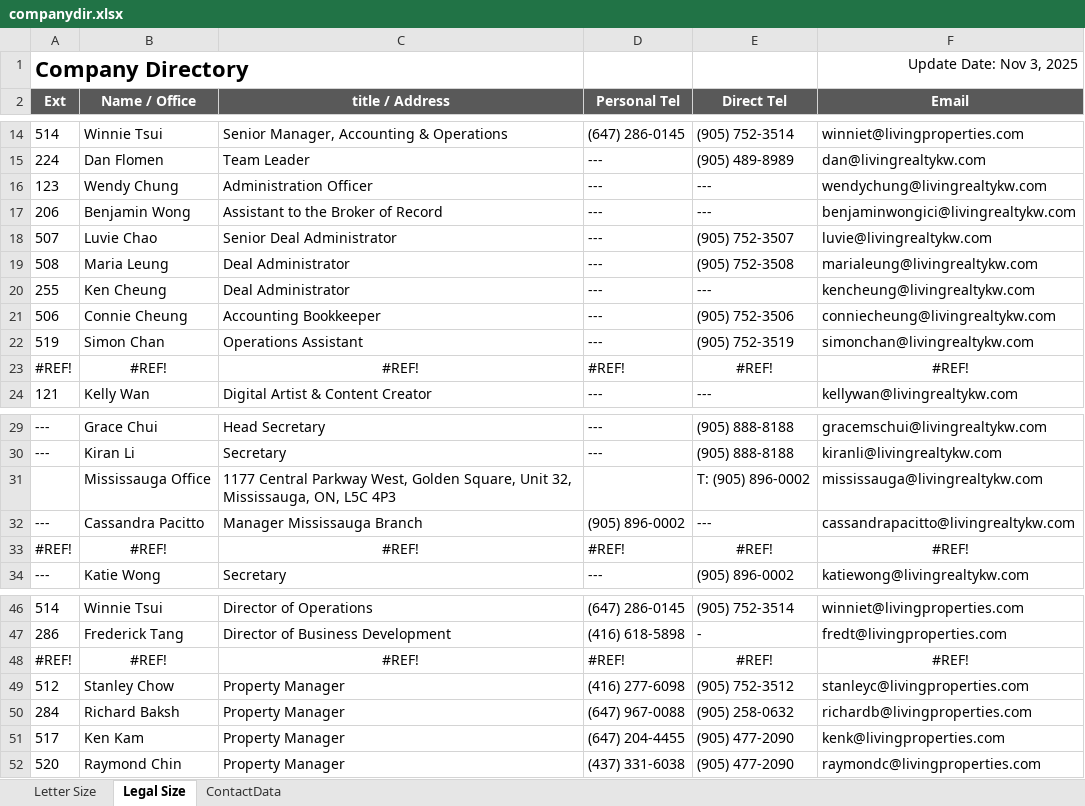
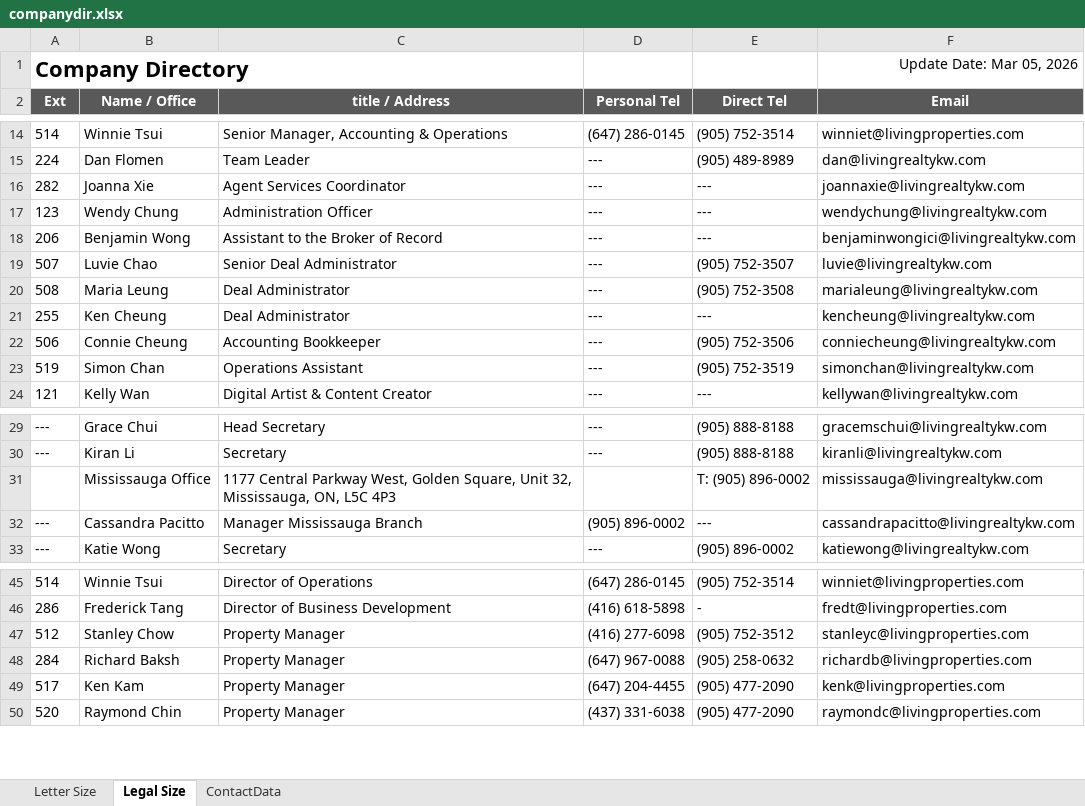
Before and after one commit to nelsonlauhy/kwlrportal, an Excel workbook: companydirectorypdf/companydir.xlsx, sheet Legal Size, drawn as a sheet; only a part is shown, gaps mark what is left out; values as stored, in another font and other column widths than the file's, no borders; conditional formats not drawn; removed rows and columns are numbered as before the commit, all else as after; the diff names each change by its address in the sheet, - before the commit and + after, or states it on an @@ line.

```diff
--- a/companydirectorypdf/companydir.xlsx (sheet Legal Size)
+++ b/companydirectorypdf/companydir.xlsx (sheet Legal Size)
-F1 (Email): Update Date: Nov 3, 2025
+F1 (Email): Update Date: Mar 05, 2026
+row 16: 282 | Joanna Xie | Agent Services Coordinator | --- | --- | joannaxie@livingrealtykw.com
-row 23: #REF! | #REF! | #REF! | #REF! | #REF! | #REF!
-row 33: #REF! | #REF! | #REF! | #REF! | #REF! | #REF!
-row 48: #REF! | #REF! | #REF! | #REF! | #REF! | #REF!
```
Also changed, not shown: sheet Letter Size, 2 other files.
